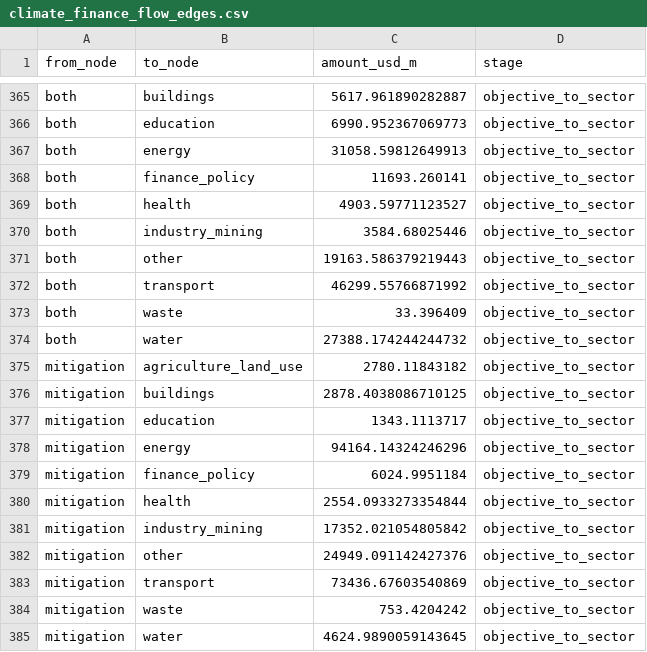
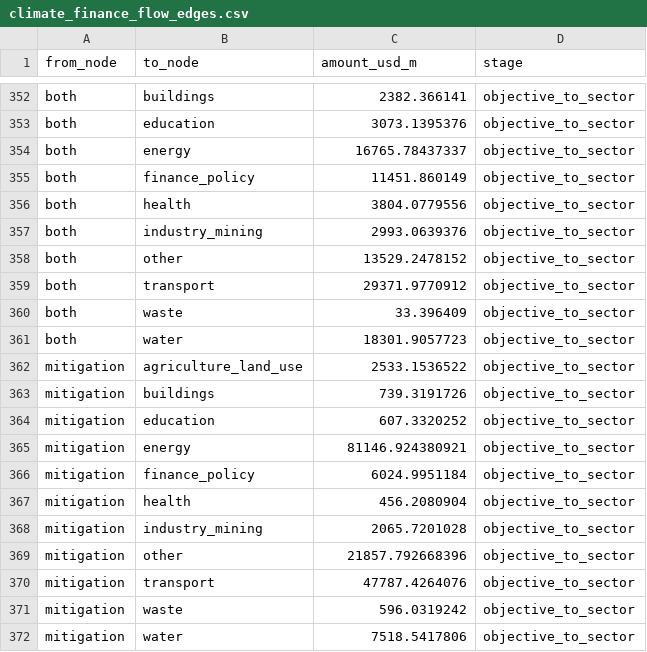
Before and after one commit to shankarvarun01-hash/vallorii_coding_challenge, a CSV file: outputs/climate_finance_flow_edges.csv, drawn as a sheet; only a part is shown, gaps mark what is left out; addresses are those after the commit; the diff covers the shown part only; the diff names each change by its address in the sheet, - before the commit and + after, or states it on an @@ line.

```diff
--- a/outputs/climate_finance_flow_edges.csv
+++ b/outputs/climate_finance_flow_edges.csv
-C352 (amount_usd_m): 5617.961890282887
+C352 (amount_usd_m): 2382.366141
-C353 (amount_usd_m): 6990.952367069773
+C353 (amount_usd_m): 3073.1395376
-C354 (amount_usd_m): 31058.59812649913
+C354 (amount_usd_m): 16765.78437337
-C355 (amount_usd_m): 11693.260141
+C355 (amount_usd_m): 11451.860149
-C356 (amount_usd_m): 4903.59771123527
+C356 (amount_usd_m): 3804.0779556
-C357 (amount_usd_m): 3584.68025446
+C357 (amount_usd_m): 2993.0639376
-C358 (amount_usd_m): 19163.586379219443
+C358 (amount_usd_m): 13529.2478152
-C359 (amount_usd_m): 46299.55766871992
+C359 (amount_usd_m): 29371.9770912
-C361 (amount_usd_m): 27388.174244244732
+C361 (amount_usd_m): 18301.9057723
-C362 (amount_usd_m): 2780.11843182
+C362 (amount_usd_m): 2533.1536522
-C363 (amount_usd_m): 2878.4038086710125
+C363 (amount_usd_m): 739.3191726
-C364 (amount_usd_m): 1343.1113717
+C364 (amount_usd_m): 607.3320252
-C365 (amount_usd_m): 94164.14324246296
+C365 (amount_usd_m): 81146.924380921
-C367 (amount_usd_m): 2554.0933273354844
+C367 (amount_usd_m): 456.2080904
-C368 (amount_usd_m): 17352.021054805842
+C368 (amount_usd_m): 2065.7201028
-C369 (amount_usd_m): 24949.091142427376
+C369 (amount_usd_m): 21857.792668396
-C370 (amount_usd_m): 73436.67603540869
+C370 (amount_usd_m): 47787.4264076
-C371 (amount_usd_m): 753.4204242
+C371 (amount_usd_m): 596.0319242
-C372 (amount_usd_m): 4624.9890059143645
+C372 (amount_usd_m): 7518.5417806
```
Also changed, not shown: 1 added row, 14 removed rows and 27 edited cells elsewhere in this file, 8 other files.
